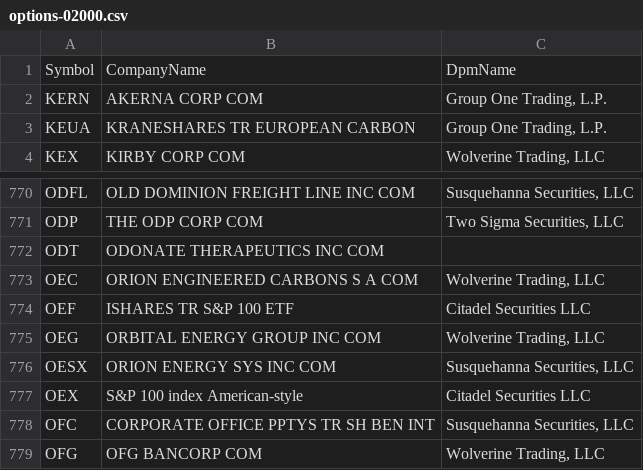
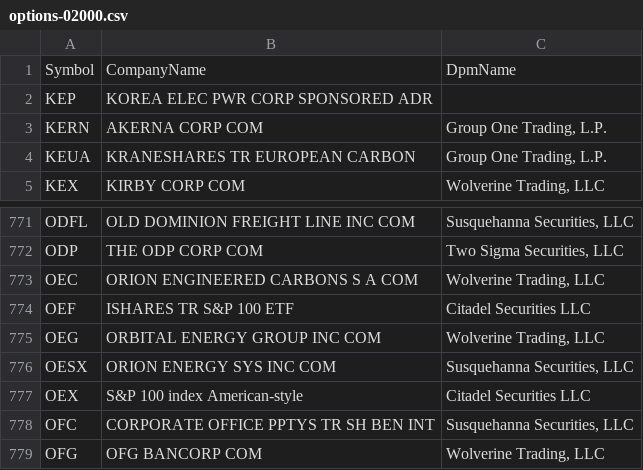
Before and after one commit to haoenhui/usa-optionable-stocks, a CSV file: options-02000.csv, drawn as a sheet; only a part is shown, gaps mark what is left out; removed rows and columns are numbered as before the commit, all else as after; the diff names each change by its address in the sheet, - before the commit and + after, or states it on an @@ line.

```diff
--- a/options-02000.csv
+++ b/options-02000.csv
+row 2: KEP | KOREA ELEC PWR CORP SPONSORED ADR
-row 772: ODT | ODONATE THERAPEUTICS INC COM
```
Also changed, not shown: options-00000.csv.
